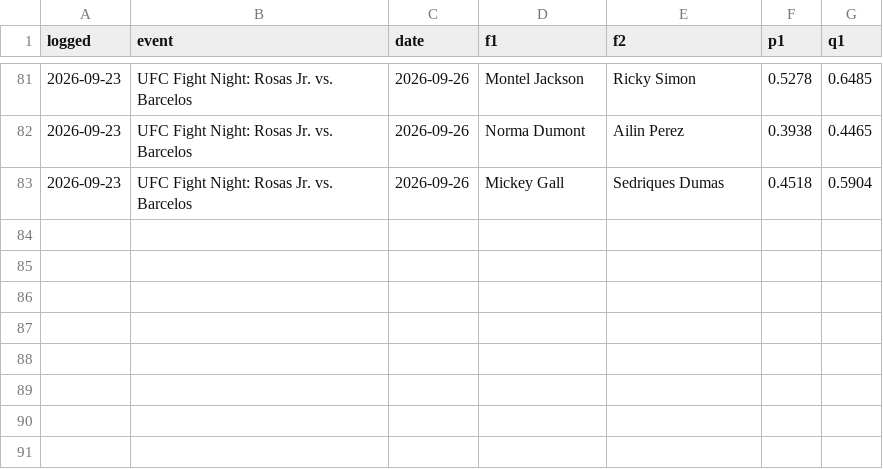
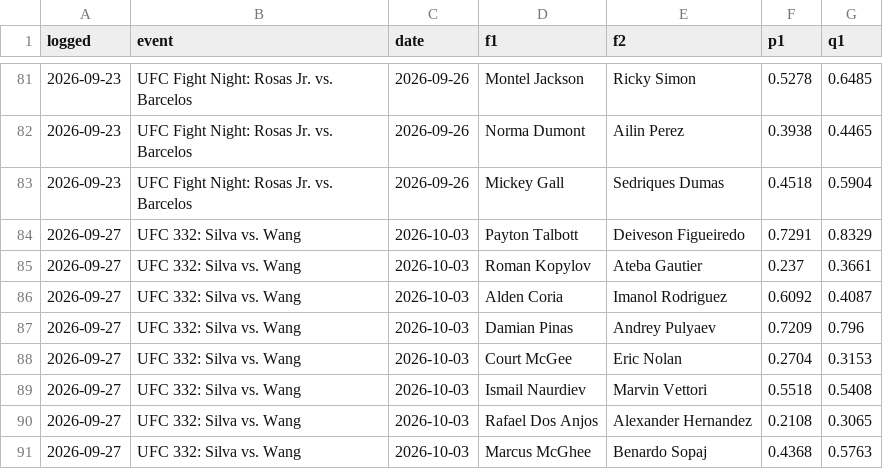
Before and after one commit to CheeseDagg/UFC-ODDS, a CSV file: Github/data/ufc_predictions_blend.csv, drawn as a sheet; only a part is shown, gaps mark what is left out.

```diff
--- a/Github/data/ufc_predictions_blend.csv
+++ b/Github/data/ufc_predictions_blend.csv
@@ -83 +83,9 @@ logged,event,date,f1,f2,p1,q1
 2026-09-23,UFC Fight Night: Rosas Jr. vs. Barcelos,2026-09-26,Mickey Gall,Sedriques Dumas,0.4518,0.5904
+2026-09-27,UFC 332: Silva vs. Wang,2026-10-03,Payton Talbott,Deiveson Figueiredo,0.7291,0.8329
+2026-09-27,UFC 332: Silva vs. Wang,2026-10-03,Roman Kopylov,Ateba Gautier,0.237,0.3661
+2026-09-27,UFC 332: Silva vs. Wang,2026-10-03,Alden Coria,Imanol Rodriguez,0.6092,0.4087
+2026-09-27,UFC 332: Silva vs. Wang,2026-10-03,Damian Pinas,Andrey Pulyaev,0.7209,0.796
+2026-09-27,UFC 332: Silva vs. Wang,2026-10-03,Court McGee,Eric Nolan,0.2704,0.3153
+2026-09-27,UFC 332: Silva vs. Wang,2026-10-03,Ismail Naurdiev,Marvin Vettori,0.5518,0.5408
+2026-09-27,UFC 332: Silva vs. Wang,2026-10-03,Rafael Dos Anjos,Alexander Hernandez,0.2108,0.3065
+2026-09-27,UFC 332: Silva vs. Wang,2026-10-03,Marcus McGhee,Benardo Sopaj,0.4368,0.5763
```
Also changed, not shown: Github/data/ufc_graded.csv, Github/data/ufc_graded_blend.csv, 13 other files.
